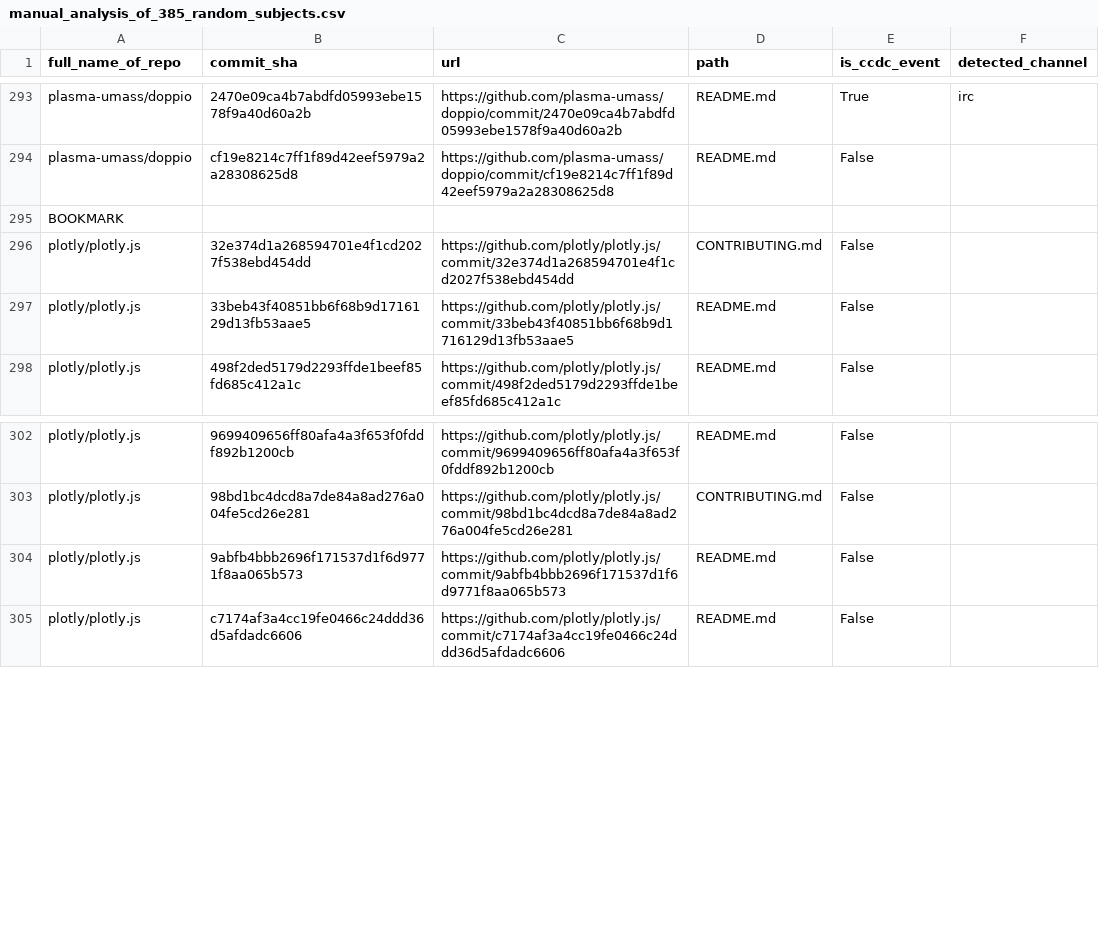
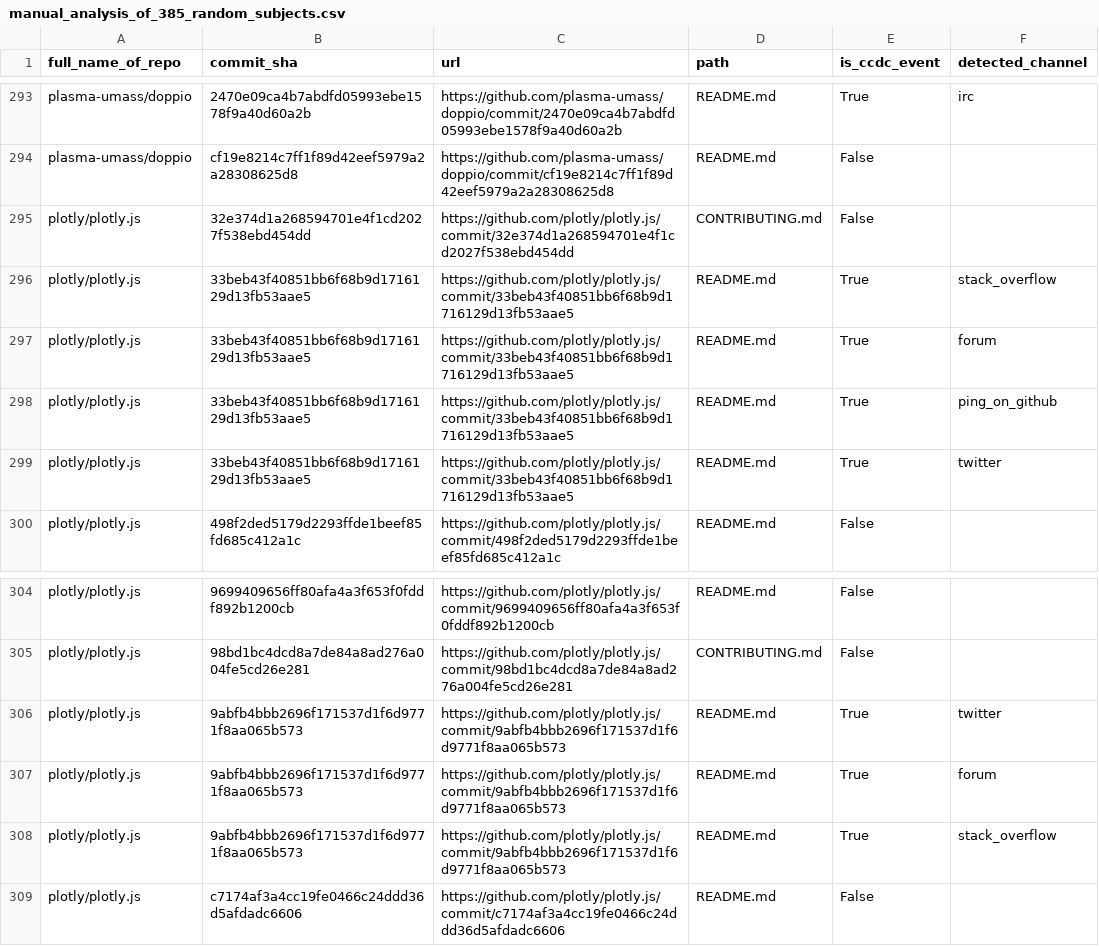
Before and after one commit to Leonard-Esser/autumn-2025-results, a CSV file: data/manual_analysis_of_385_random_subjects.csv, drawn as a sheet; only a part is shown, gaps mark what is left out; the diff covers the shown part only.

```diff
--- a/data/manual_analysis_of_385_random_subjects.csv
+++ b/data/manual_analysis_of_385_random_subjects.csv
@@ -294,5 +294,7 @@ plasma-umass/doppio,2470e09ca4b7abdfd05993ebe1578f9a40d60a2b,https://github.com/
 plasma-umass/doppio,cf19e8214c7ff1f89d42eef5979a2a28308625d8,https://github.com/plasma-umass/doppio/commit/cf19e8214c7ff1f89d42eef5979a2a28308625d8 ,README.md,False,
-BOOKMARK
 plotly/plotly.js,32e374d1a268594701e4f1cd2027f538ebd454dd,https://github.com/plotly/plotly.js/commit/32e374d1a268594701e4f1cd2027f538ebd454dd ,CONTRIBUTING.md,False,
-plotly/plotly.js,33beb43f40851bb6f68b9d1716129d13fb53aae5,https://github.com/plotly/plotly.js/commit/33beb43f40851bb6f68b9d1716129d13fb53aae5 ,README.md,False,
+plotly/plotly.js,33beb43f40851bb6f68b9d1716129d13fb53aae5,https://github.com/plotly/plotly.js/commit/33beb43f40851bb6f68b9d1716129d13fb53aae5 ,README.md,True,stack_overflow
+plotly/plotly.js,33beb43f40851bb6f68b9d1716129d13fb53aae5,https://github.com/plotly/plotly.js/commit/33beb43f40851bb6f68b9d1716129d13fb53aae5 ,README.md,True,forum
+plotly/plotly.js,33beb43f40851bb6f68b9d1716129d13fb53aae5,https://github.com/plotly/plotly.js/commit/33beb43f40851bb6f68b9d1716129d13fb53aae5 ,README.md,True,ping_on_github
+plotly/plotly.js,33beb43f40851bb6f68b9d1716129d13fb53aae5,https://github.com/plotly/plotly.js/commit/33beb43f40851bb6f68b9d1716129d13fb53aae5 ,README.md,True,twitter
 plotly/plotly.js,498f2ded5179d2293ffde1beef85fd685c412a1c,https://github.com/plotly/plotly.js/commit/498f2ded5179d2293ffde1beef85fd685c412a1c ,README.md,False,
@@ -303,3 +305,5 @@ plotly/plotly.js,9699409656ff80afa4a3f653f0fddf892b1200cb,https://github.com/plo
 plotly/plotly.js,98bd1bc4dcd8a7de84a8ad276a004fe5cd26e281,https://github.com/plotly/plotly.js/commit/98bd1bc4dcd8a7de84a8ad276a004fe5cd26e281 ,CONTRIBUTING.md,False,
-plotly/plotly.js,9abfb4bbb2696f171537d1f6d9771f8aa065b573,https://github.com/plotly/plotly.js/commit/9abfb4bbb2696f171537d1f6d9771f8aa065b573 ,README.md,False,
+plotly/plotly.js,9abfb4bbb2696f171537d1f6d9771f8aa065b573,https://github.com/plotly/plotly.js/commit/9abfb4bbb2696f171537d1f6d9771f8aa065b573 ,README.md,True,twitter
+plotly/plotly.js,9abfb4bbb2696f171537d1f6d9771f8aa065b573,https://github.com/plotly/plotly.js/commit/9abfb4bbb2696f171537d1f6d9771f8aa065b573 ,README.md,True,forum
+plotly/plotly.js,9abfb4bbb2696f171537d1f6d9771f8aa065b573,https://github.com/plotly/plotly.js/commit/9abfb4bbb2696f171537d1f6d9771f8aa065b573 ,README.md,True,stack_overflow
 plotly/plotly.js,c7174af3a4cc19fe0466c24ddd36d5afdadc6606,https://github.com/plotly/plotly.js/commit/c7174af3a4cc19fe0466c24ddd36d5afdadc6606 ,README.md,False,
```
Also changed, not shown: 9 added rows and 14 edited cells elsewhere in this file.
